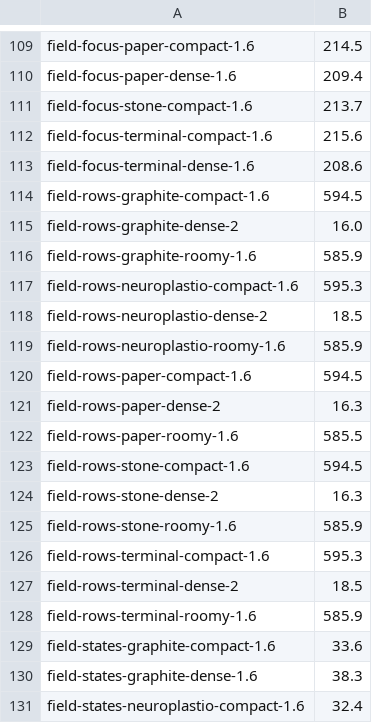
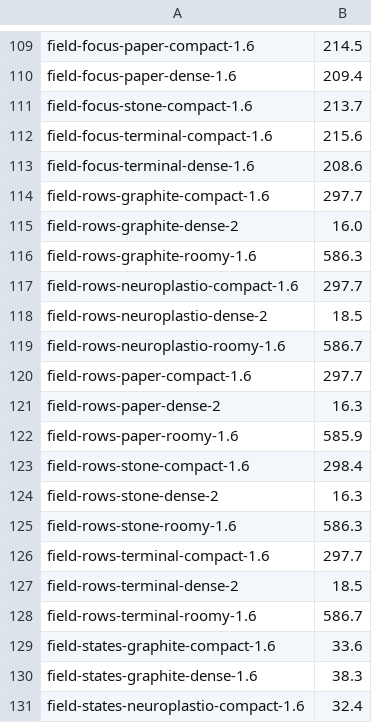
Before and after one commit to neuroplastio/hotty-surf, a TSV file: scripts/gate/baseline.tsv, drawn as a sheet; only a part is shown, gaps mark what is left out; the diff covers the shown part only.

```diff
--- a/scripts/gate/baseline.tsv
+++ b/scripts/gate/baseline.tsv
@@ -113,17 +113,17 @@ field-focus-terminal-compact-1.6	215.6
 field-focus-terminal-dense-1.6	208.6
-field-rows-graphite-compact-1.6	594.5
+field-rows-graphite-compact-1.6	297.7
 field-rows-graphite-dense-2	16.0
-field-rows-graphite-roomy-1.6	585.9
-field-rows-neuroplastio-compact-1.6	595.3
+field-rows-graphite-roomy-1.6	586.3
+field-rows-neuroplastio-compact-1.6	297.7
 field-rows-neuroplastio-dense-2	18.5
-field-rows-neuroplastio-roomy-1.6	585.9
-field-rows-paper-compact-1.6	594.5
+field-rows-neuroplastio-roomy-1.6	586.7
+field-rows-paper-compact-1.6	297.7
 field-rows-paper-dense-2	16.3
-field-rows-paper-roomy-1.6	585.5
-field-rows-stone-compact-1.6	594.5
+field-rows-paper-roomy-1.6	585.9
+field-rows-stone-compact-1.6	298.4
 field-rows-stone-dense-2	16.3
-field-rows-stone-roomy-1.6	585.9
-field-rows-terminal-compact-1.6	595.3
+field-rows-stone-roomy-1.6	586.3
+field-rows-terminal-compact-1.6	297.7
 field-rows-terminal-dense-2	18.5
-field-rows-terminal-roomy-1.6	585.9
+field-rows-terminal-roomy-1.6	586.7
 field-states-graphite-compact-1.6	33.6
```
Also changed, not shown: 20 added rows elsewhere in this file.
